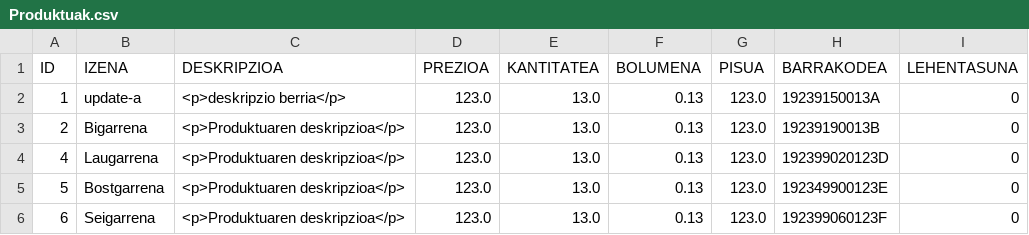
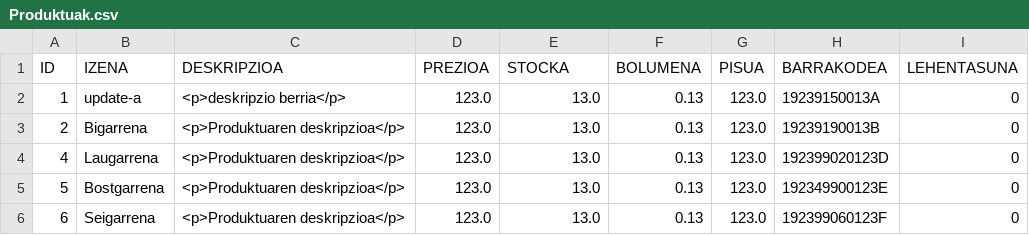
Before and after one commit to AdrianArceredillo/ERRONKA1_DAM2, a CSV file: Erronka1_Alain/Java/erronka1/data/exportazioak/Produktuak.csv, drawn as a sheet.

Commit message:
"kantitatea" "stock"-gaitik aldatu

```diff
--- a/Erronka1_Alain/Java/erronka1/data/exportazioak/Produktuak.csv
+++ b/Erronka1_Alain/Java/erronka1/data/exportazioak/Produktuak.csv
@@ -1,2 +1,2 @@
-ID;IZENA;DESKRIPZIOA;PREZIOA;KANTITATEA;BOLUMENA;PISUA;BARRAKODEA;LEHENTASUNA
+ID;IZENA;DESKRIPZIOA;PREZIOA;STOCKA;BOLUMENA;PISUA;BARRAKODEA;LEHENTASUNA
 1;update-a;<p>deskripzio berria</p>;123.0;13.0;0.13;123.0;19239150013A;0
```
Also changed, not shown: Erronka1_Alain/Java/erronka1/data/importazioak/Produktuak copy.csv, 18 other files.
